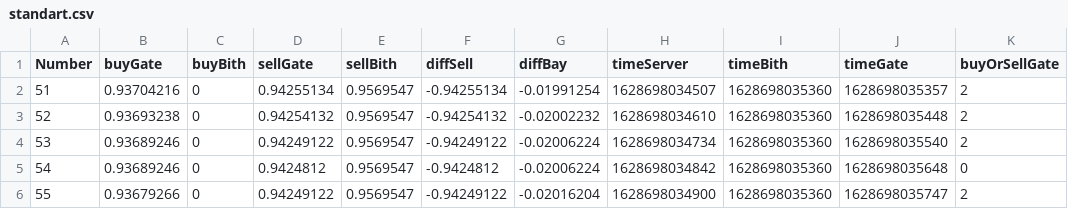
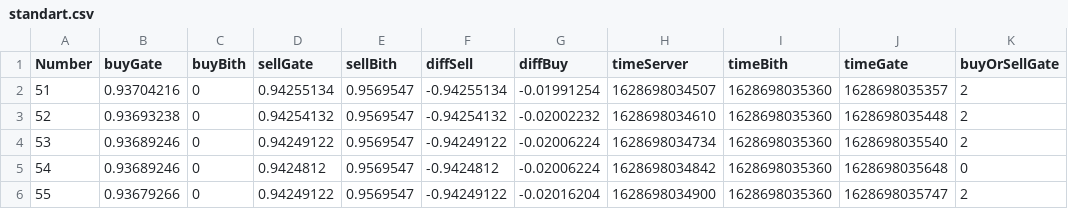
Before and after one commit to illusionoff/criptoarbitr_test, a CSV file: old/standart.csv, drawn as a sheet; only a part is shown; the diff names each change by its address in the sheet, - before the commit and + after, or states it on an @@ line.

```diff
--- a/old/standart.csv
+++ b/old/standart.csv
-G1: diffBay
+G1: diffBuy
```
Also changed, not shown: old/test_profit_12.csv, 10 other files.
